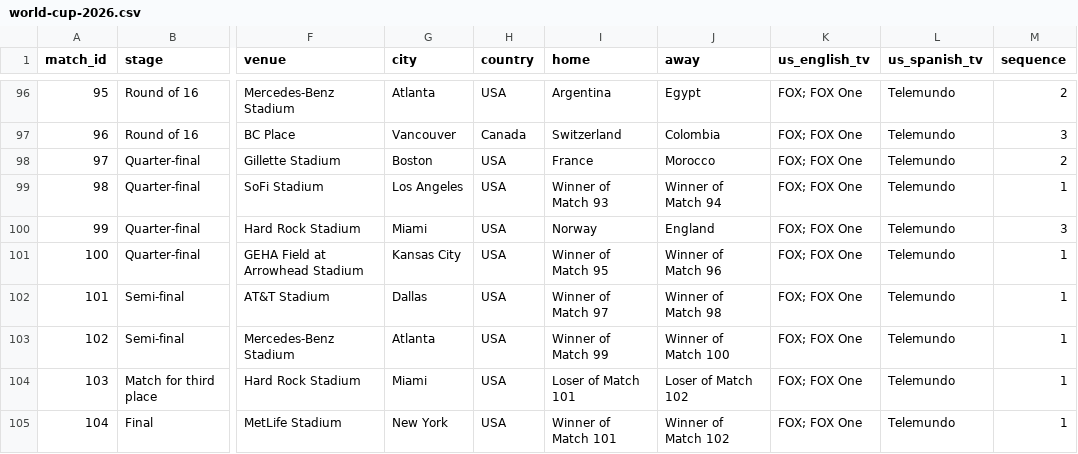
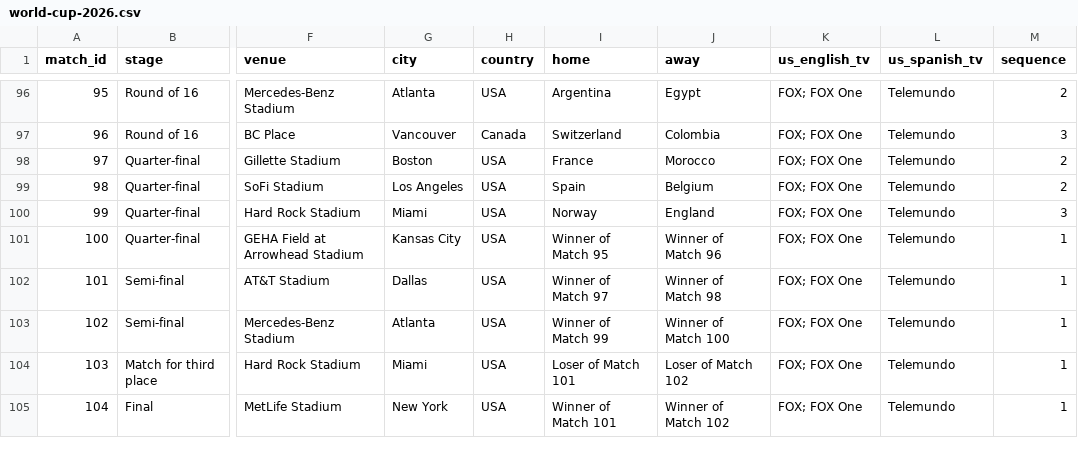
Before and after one commit to debatepro/world-cup-2026-calendar, a CSV file: world-cup-2026.csv, drawn as a sheet; only a part is shown, gaps mark what is left out; the diff names each change by its address in the sheet, - before the commit and + after, or states it on an @@ line.

```diff
--- a/world-cup-2026.csv
+++ b/world-cup-2026.csv
-I99 (home): Winner of Match 93
+I99 (home): Spain
-J99 (away): Winner of Match 94
+J99 (away): Belgium
-M99 (sequence): 1
+M99 (sequence): 2
```
Also changed, not shown: 3 other files.
